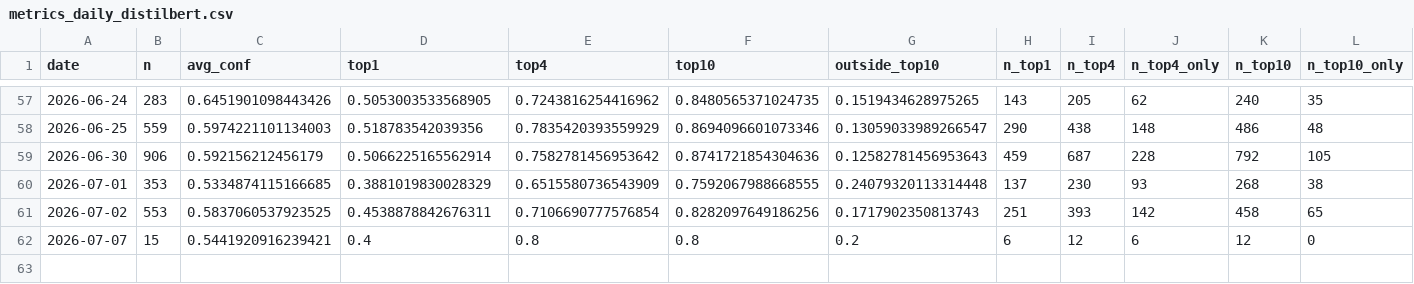
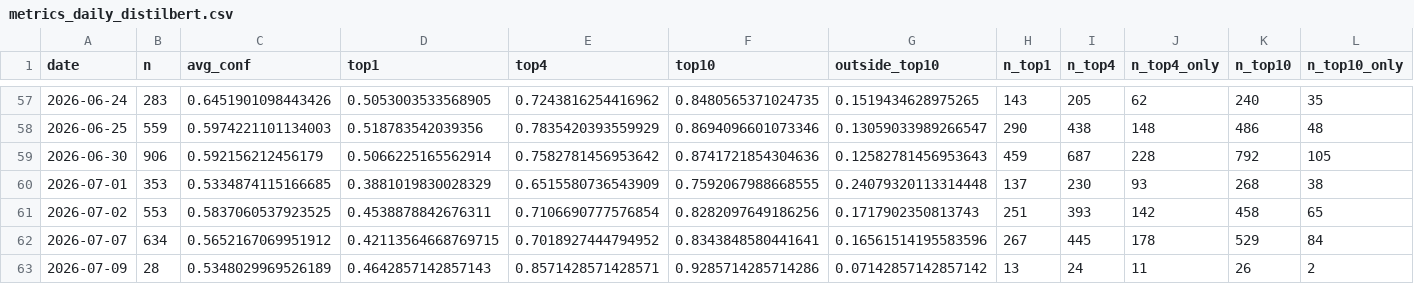
Before and after one commit to bubcass/ml-pq-headings, a CSV file: outputs/metrics_daily_distilbert.csv, drawn as a sheet; only a part is shown, gaps mark what is left out; removed rows and columns are numbered as before the commit, all else as after; rows hold the shown columns only; the diff names each change by its address in the sheet, - before the commit and + after, or states it on an @@ line.

Commit message:
Update daily PQ heading metrics (DistilBERT + DeBERTa 2026-07-10)

```diff
--- a/outputs/metrics_daily_distilbert.csv
+++ b/outputs/metrics_daily_distilbert.csv
-row 62: 2026-07-07 | 15 | 0.5441920916239421 | 0.4 | 0.8 | 0.8 | 0.2 | 6 | 12 | 6 | 12 | 0
+row 62: 2026-07-07 | 634 | 0.5652167069951912 | 0.42113564668769715 | 0.7018927444794952 | 0.8343848580441641 | 0.16561514195583596 | 267 | 445 | 178 | 529 | 84
+row 63: 2026-07-09 | 28 | 0.5348029969526189 | 0.4642857142857143 | 0.8571428571428571 | 0.9285714285714286 | 0.07142857142857142 | 13 | 24 | 11 | 26 | 2
```
Also changed, not shown: outputs/metrics_daily.csv.
